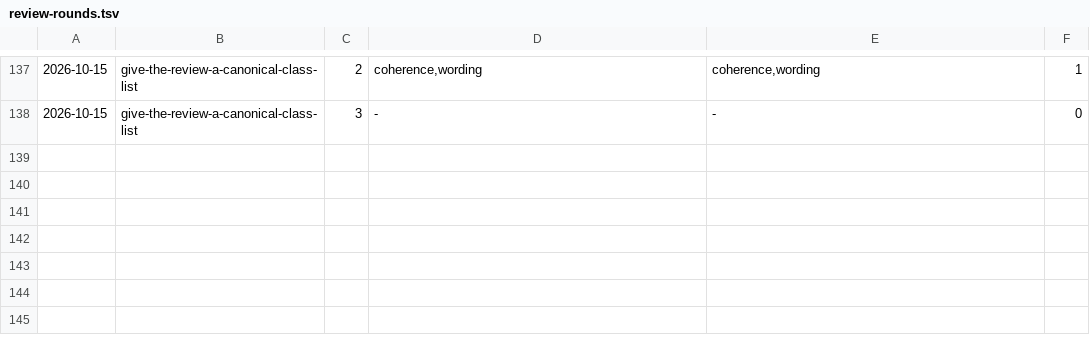
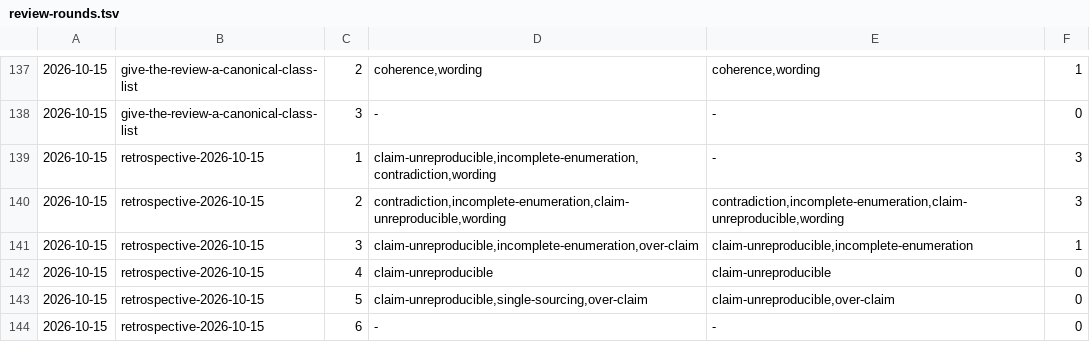
Before and after one commit to aanbrn/axon-showcase, a TSV file: docs/review-rounds.tsv, drawn as a sheet; only a part is shown, gaps mark what is left out; the diff names each change by its address in the sheet, - before the commit and + after, or states it on an @@ line.

Commit message:
Add the sixth retrospective, with the review loop's baseline (#578)

```diff
--- a/docs/review-rounds.tsv
+++ b/docs/review-rounds.tsv
+row 139: 2026-10-15 | retrospective-2026-10-15 | 1 | claim-unreproducible,incomplete-enumeration,contradiction,wording | - | 3
+row 140: 2026-10-15 | retrospective-2026-10-15 | 2 | contradiction,incomplete-enumeration,claim-unreproducible,wording | contradiction,incomplete-enumeration,claim-unreproducible,wording | 3
+row 141: 2026-10-15 | retrospective-2026-10-15 | 3 | claim-unreproducible,incomplete-enumeration,over-claim | claim-unreproducible,incomplete-enumeration | 1
+row 142: 2026-10-15 | retrospective-2026-10-15 | 4 | claim-unreproducible | claim-unreproducible | 0
+row 143: 2026-10-15 | retrospective-2026-10-15 | 5 | claim-unreproducible,single-sourcing,over-claim | claim-unreproducible,over-claim | 0
+row 144: 2026-10-15 | retrospective-2026-10-15 | 6 | - | - | 0
```
Also changed, not shown: 3 other files.
